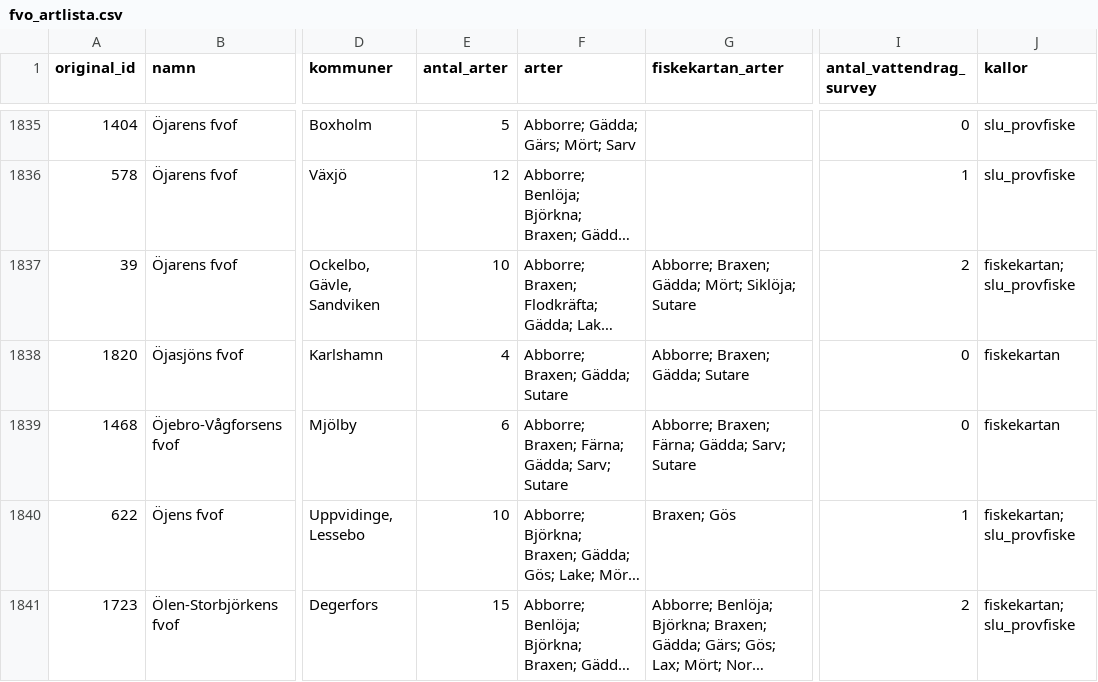
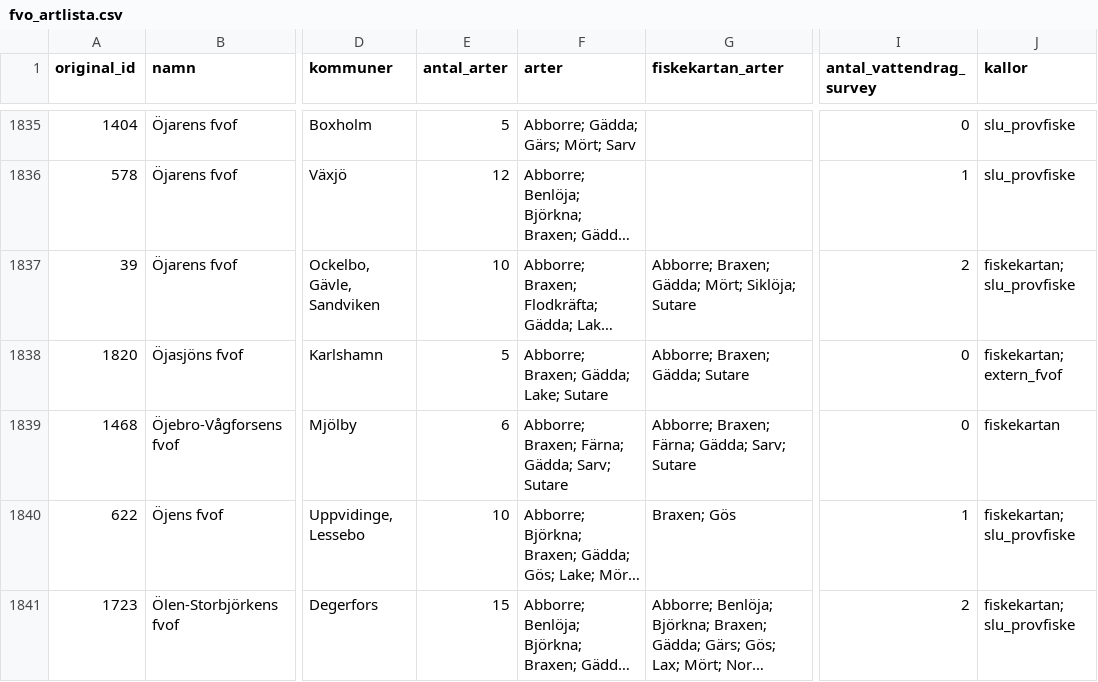
Before and after one commit to Mallegubben/Hugg, a CSV file: data/processed/fvo_artlista.csv, drawn as a sheet; only a part is shown, gaps mark what is left out; long unchanged cells end in …; the diff covers the shown part only; the diff names each change by its address in the sheet, - before the commit and + after, or states it on an @@ line.

```diff
--- a/data/processed/fvo_artlista.csv
+++ b/data/processed/fvo_artlista.csv
-E1838 (antal_arter): 4
+E1838 (antal_arter): 5
-F1838 (arter): Abborre; Braxen; Gädda; Sutare
+F1838 (arter): Abborre; Braxen; Gädda; Lake; Sutare
-J1838 (kallor): fiskekartan
+J1838 (kallor): fiskekartan; extern_fvof
```
Also changed, not shown: 153 edited cells elsewhere in this file, 9 other files.
